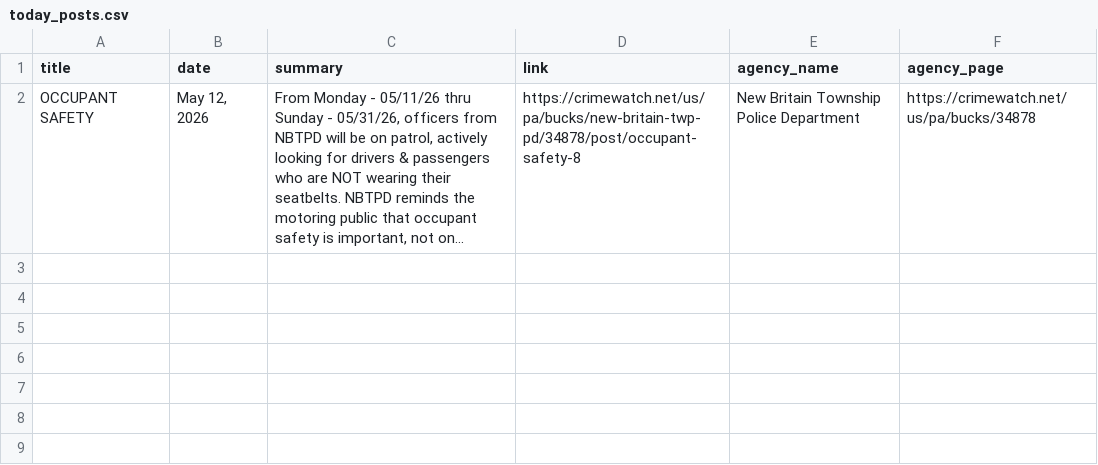
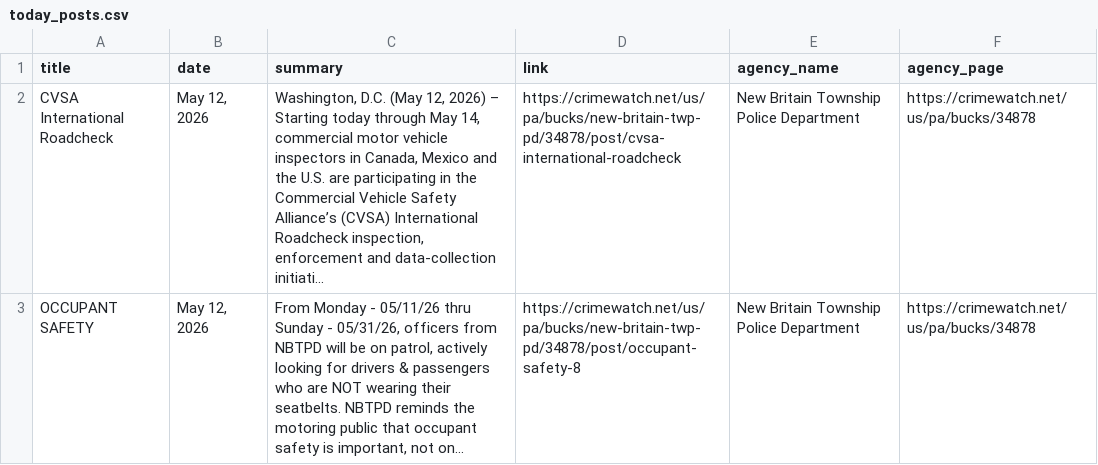
Before and after one commit to CUlleryUSATRepos/BucksCrimeWatchRepo, a CSV file: scripts/data/today_posts.csv, drawn as a sheet; the diff names each change by its address in the sheet, - before the commit and + after, or states it on an @@ line.

Commit message:
Auto update CrimeWatch dashboard

```diff
--- a/scripts/data/today_posts.csv
+++ b/scripts/data/today_posts.csv
+row 2: CVSA International Roadcheck | May 12, 2026 | Washington, D.C. (May 12, 2026) – Starting today through May 14, commercial motor vehicle inspectors in Canada, Mexico and the U.S. are participating in the Commercial Vehicle Safety Alliance’s (CVSA) International Roadcheck inspection, enforcement and data-collection initiati... | https://crimewatch.net/us/pa/bucks/new-britain-twp-pd/34878/post/cvsa-international-roadcheck | New Britain Township Police Department | https://crimewatch.net/us/pa/bucks/34878
```
Also changed, not shown: 1 other file.
